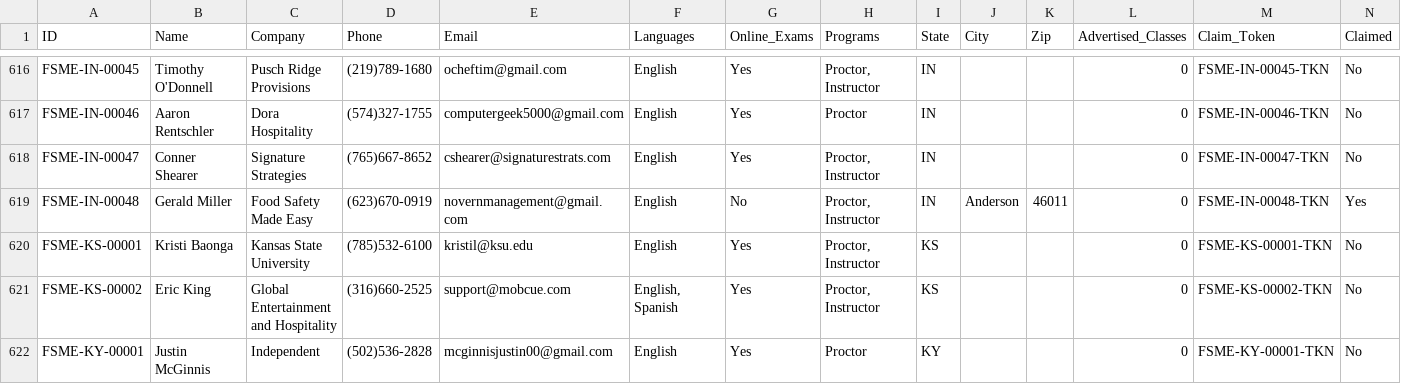
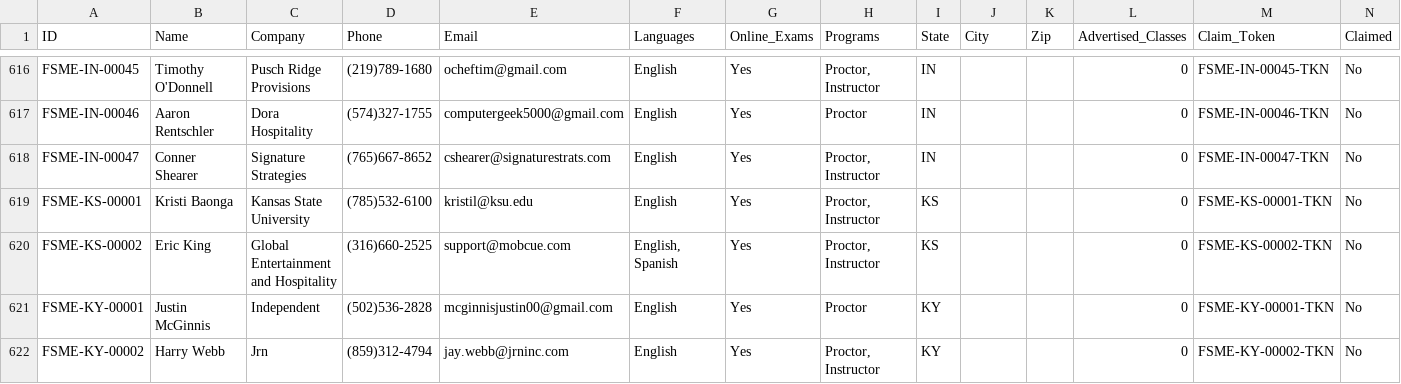
Before and after one commit to novernmanagement-coder/FSME-Tools, a CSV file: FoodSafetyMadeEasy/FSME Proctor Directory.csv, drawn as a sheet; only a part is shown, gaps mark what is left out; the shorter side is filled out with more unchanged rows; rows hold the shown columns only; the diff names each change by its address in the sheet, - before the commit and + after, or states it on an @@ line.

Commit message:
CMS: removed Gerald Miller (FSME-IN-00048)

```diff
--- a/FoodSafetyMadeEasy/FSME Proctor Directory.csv
+++ b/FoodSafetyMadeEasy/FSME Proctor Directory.csv
-row 619: FSME-IN-00048 | Gerald Miller | Food Safety Made Easy | (623)670-0919 | novernmanagement@gmail.com | English | No | Proctor, Instructor | IN | Anderson | 46011 | 0 | FSME-IN-00048-TKN | Yes
```
